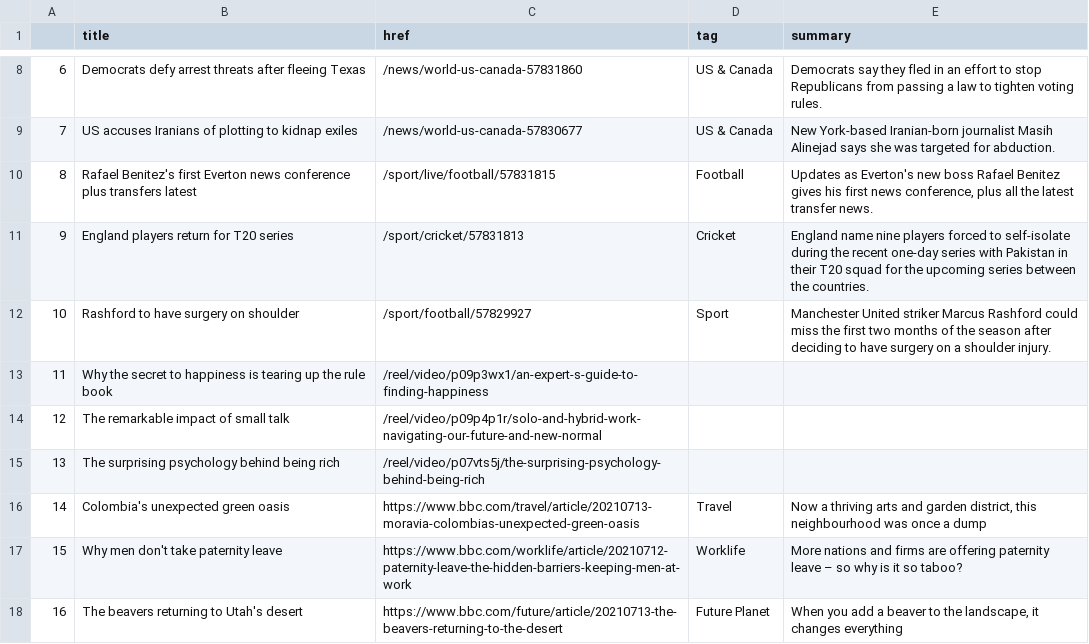
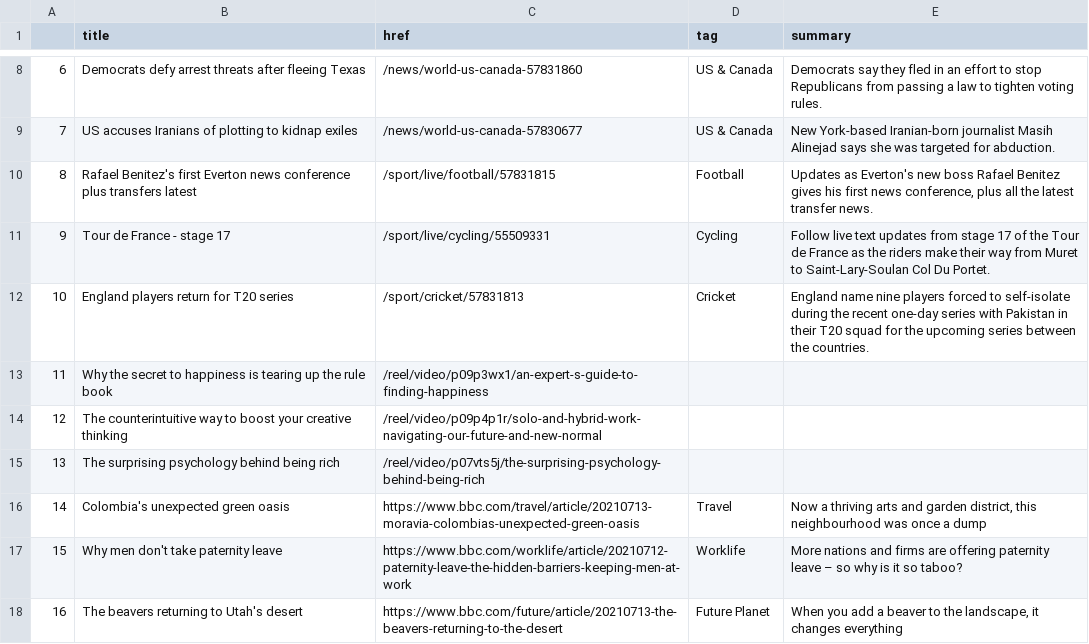
Before and after one commit to bujanowski/automated-scraper, a CSV file: bbc-headlines.csv, drawn as a sheet; only a part is shown, gaps mark what is left out.

```diff
--- a/bbc-headlines.csv
+++ b/bbc-headlines.csv
@@ -10,6 +10,6 @@
 8,Rafael Benitez's first Everton news conference plus transfers latest,/sport/live/football/57831815,Football,"Updates as Everton's new boss Rafael Benitez gives his first news conference, plus all the latest transfer news."
-9,England players return for T20 series,/sport/cricket/57831813,Cricket,England name nine players forced to self-isolate during the recent one-day series with Pakistan in their T20 squad for the upcoming series between the countries.
-10,Rashford to have surgery on shoulder,/sport/football/57829927,Sport,Manchester United striker Marcus Rashford could miss the first two months of the season after deciding to have surgery on a shoulder injury.
+9,Tour de France - stage 17,/sport/live/cycling/55509331,Cycling,Follow live text updates from stage 17 of the Tour de France as the riders make their way from Muret to Saint-Lary-Soulan Col Du Portet.
+10,England players return for T20 series,/sport/cricket/57831813,Cricket,England name nine players forced to self-isolate during the recent one-day series with Pakistan in their T20 squad for the upcoming series between the countries.
 11,Why the secret to happiness is tearing up the rule book,/reel/video/p09p3wx1/an-expert-s-guide-to-finding-happiness,,
-12,The remarkable impact of small talk,/reel/video/p09p4p1r/solo-and-hybrid-work-navigating-our-future-and-new-normal,,
+12,The counterintuitive way to boost your creative thinking,/reel/video/p09p4p1r/solo-and-hybrid-work-navigating-our-future-and-new-normal,,
 13,The surprising psychology behind being rich,/reel/video/p07vts5j/the-surprising-psychology-behind-being-rich,,
```
